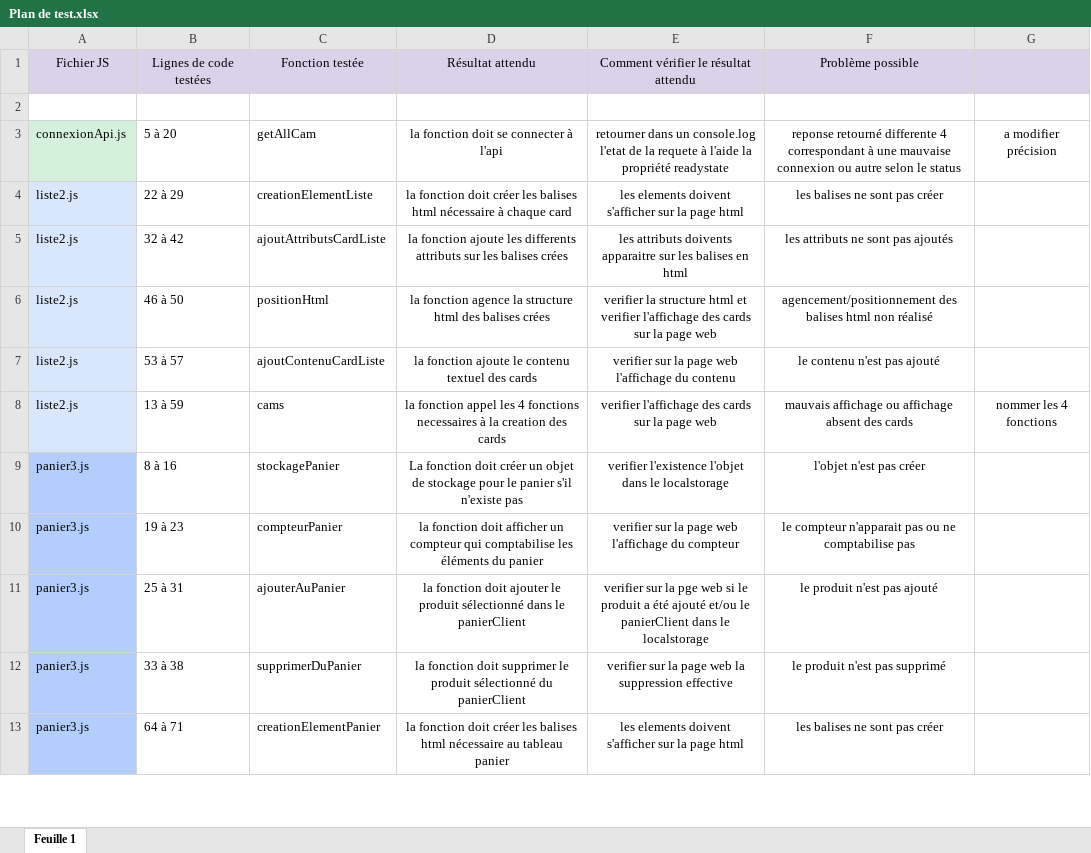
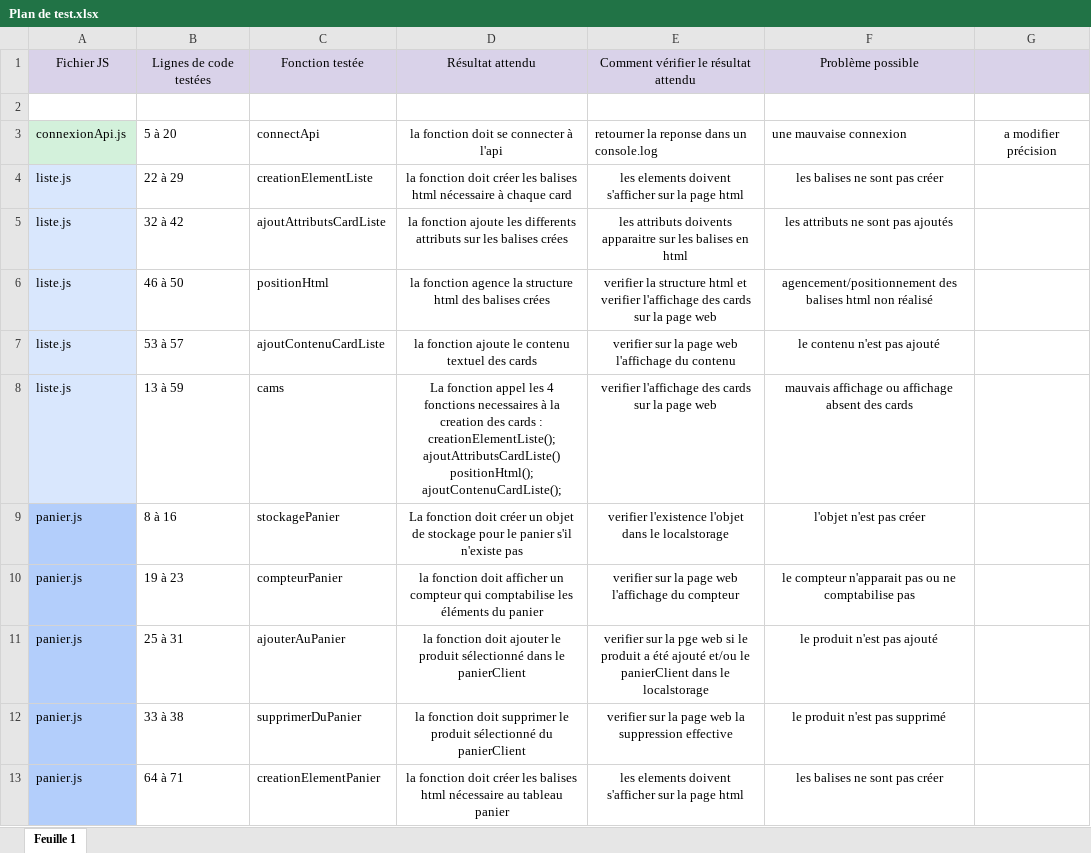
Before and after one commit to Ossynb/BelkacemMohamed_5_19012021, an Excel workbook: Plan de test.xlsx, sheet Feuille 1, drawn as a sheet; only a part is shown; values as stored, in another font and other column widths than the file's, no borders; ↵ is a line break in a cell; the diff covers the shown part only; the diff names each change by its address in the sheet, - before the commit and + after, or states it on an @@ line.

```diff
--- a/Plan de test.xlsx (sheet Feuille 1)
+++ b/Plan de test.xlsx (sheet Feuille 1)
-C3: getAllCam
+C3: connectApi
-E3: retourner dans un console.log l'etat de la requete à l'aide la propriété readystate
+E3: retourner la reponse dans un console.log
-E3:F3 alignment: center
+E3:F3 alignment: left
-F3: reponse retourné differente 4 correspondant à une mauvaise connexion ou autre selon le status
+F3: une mauvaise connexion
-A4:A8: liste2.js
+A4:A8: liste.js
-D8: la fonction appel les 4 fonctions necessaires à la creation des cards
+D8: La fonction appel les 4 fonctions necessaires à la creation des cards : creationElementListe(); ↵ ajoutAttributsCardListe() ↵ positionHtml(); ↵ ajoutContenuCardListe();
-G8: nommer les 4 fonctions
+G8: (empty)
-A9:A13: panier3.js
+A9:A13: panier.js
```
Also changed, not shown: 14 edited cells elsewhere in this sheet, 34 other files.
